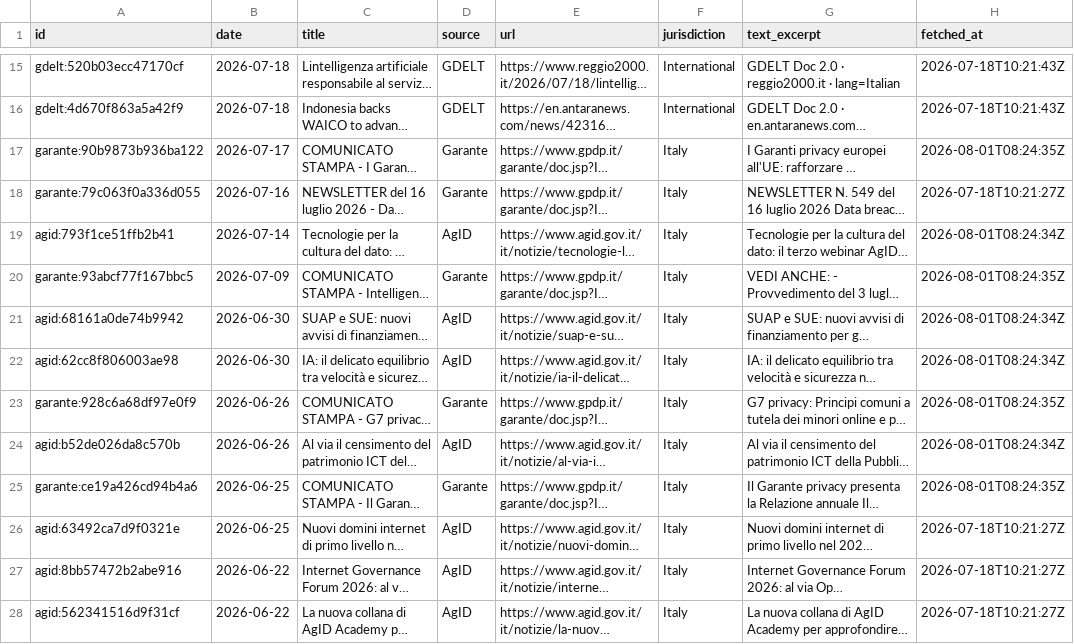
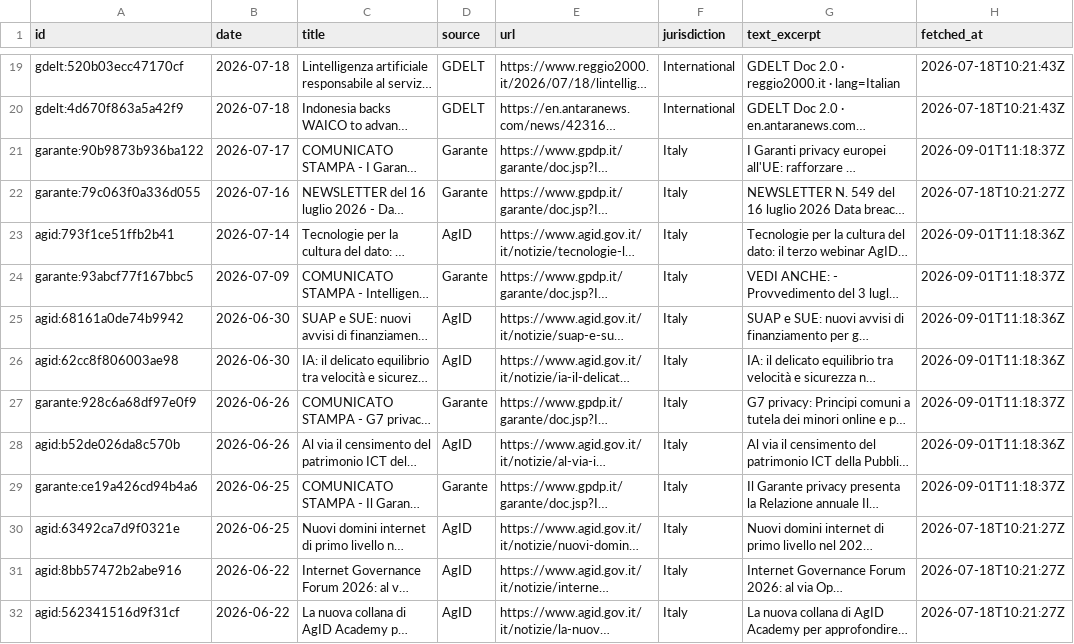
Before and after one commit to val-3ntin/AI_Governance_map, a CSV file: data/regulation_data.csv, drawn as a sheet; only a part is shown, gaps mark what is left out; long unchanged cells end in …; addresses are those after the commit; the diff covers the shown part only; the diff names each change by its address in the sheet, - before the commit and + after, or states it on an @@ line.

```diff
--- a/data/regulation_data.csv
+++ b/data/regulation_data.csv
-H21 (fetched_at): 2026-08-01T08:24:35Z
+H21 (fetched_at): 2026-09-01T11:18:37Z
-H23 (fetched_at): 2026-08-01T08:24:34Z
+H23 (fetched_at): 2026-09-01T11:18:36Z
-H24 (fetched_at): 2026-08-01T08:24:35Z
+H24 (fetched_at): 2026-09-01T11:18:37Z
-H25:H26 (fetched_at): 2026-08-01T08:24:34Z
+H25:H26 (fetched_at): 2026-09-01T11:18:36Z
-H27 (fetched_at): 2026-08-01T08:24:35Z
+H27 (fetched_at): 2026-09-01T11:18:37Z
-H28 (fetched_at): 2026-08-01T08:24:34Z
+H28 (fetched_at): 2026-09-01T11:18:36Z
-H29 (fetched_at): 2026-08-01T08:24:35Z
+H29 (fetched_at): 2026-09-01T11:18:37Z
```
Also changed, not shown: 4 added rows and 13 edited cells elsewhere in this file.
